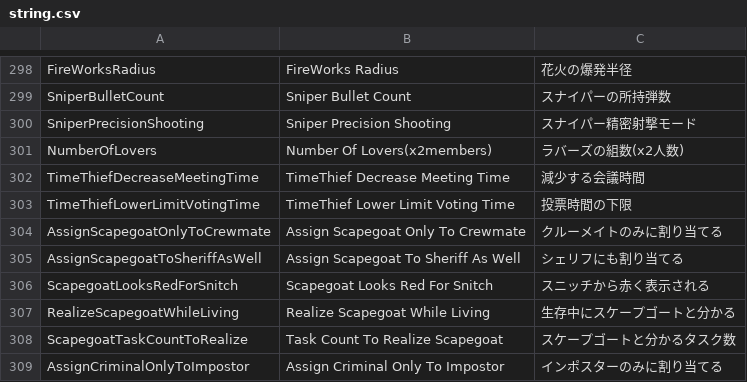
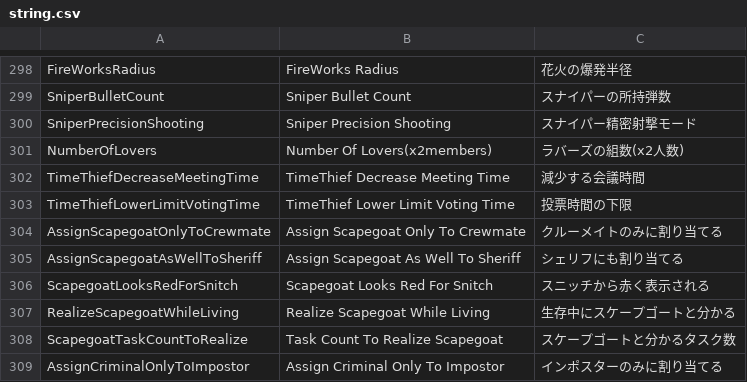
Before and after one commit to Masami4711/TownOfHost, a CSV file: Resources/string.csv, drawn as a sheet; only a part is shown, gaps mark what is left out.

```diff
--- a/Resources/string.csv
+++ b/Resources/string.csv
@@ -304,3 +304,3 @@ TimeThiefLowerLimitVotingTime,TimeThief Lower Limit Voting Time,投票時間の
 AssignScapegoatOnlyToCrewmate,Assign Scapegoat Only To Crewmate,クルーメイトのみに割り当てる
-AssignScapegoatToSheriffAsWell,Assign Scapegoat To Sheriff As Well,シェリフにも割り当てる
+AssignScapegoatAsWellToSheriff,Assign Scapegoat As Well To Sheriff,シェリフにも割り当てる
 ScapegoatLooksRedForSnitch,Scapegoat Looks Red For Snitch,スニッチから赤く表示される
```
Also changed, not shown: 3 other files.
